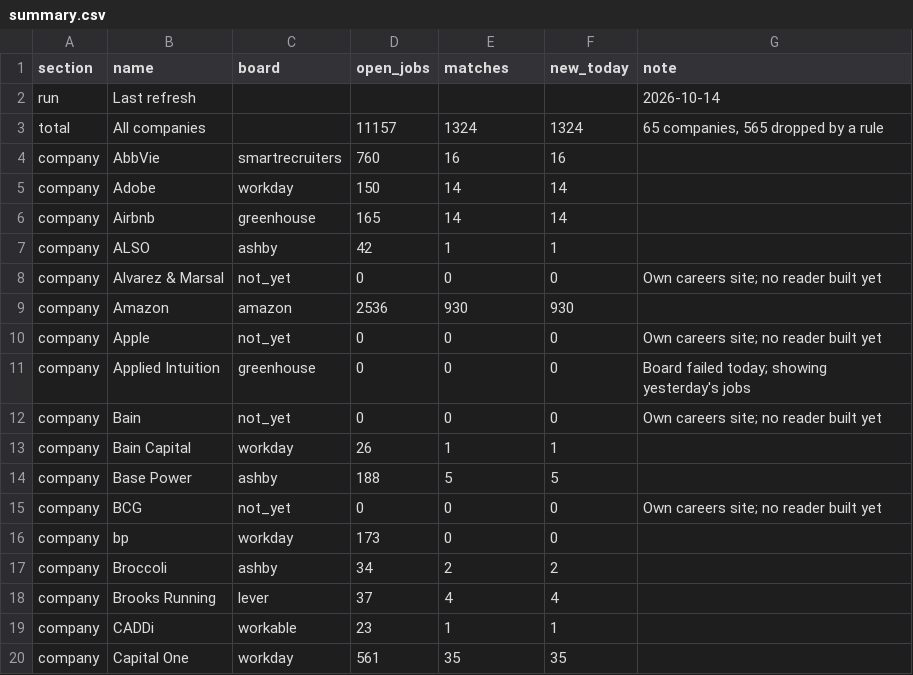
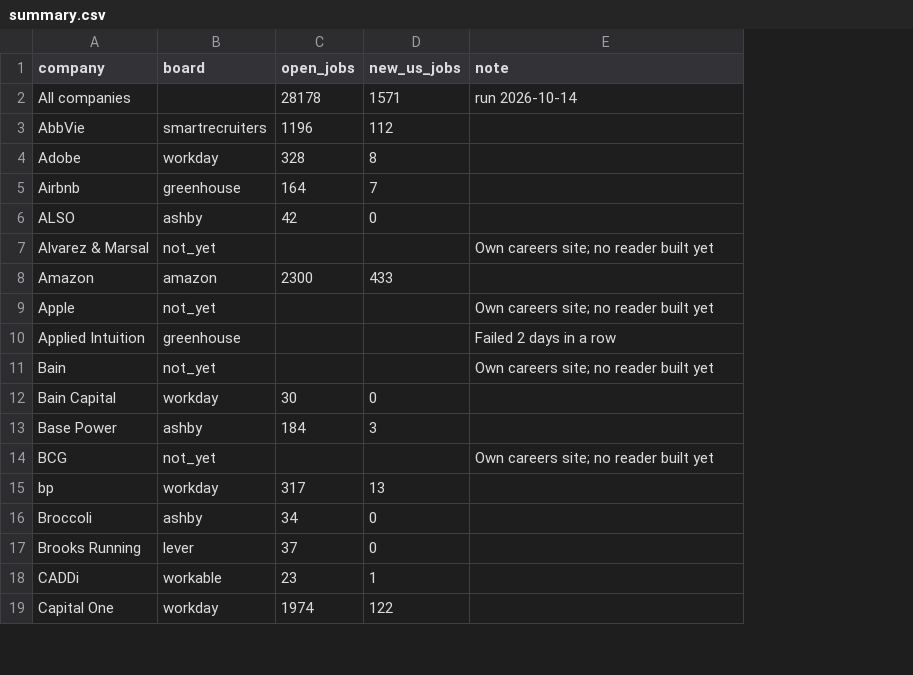
Before and after one commit to gauravshikhargandhi-web/job-tracker, a CSV file: data/summary.csv, drawn as a sheet; only a part is shown; removed rows and columns are numbered as before the commit, all else as after; the diff covers the shown part only; the diff names each change by its address in the sheet, - before the commit and + after, or states it on an @@ line.

```diff
--- a/data/summary.csv
+++ b/data/summary.csv
-column A (section), rows 3-20: total | company | company | company | company | company | company | company | company | company | company | company | company | company | company | company | company | company
-column F (new_today), rows 3-20: 1324 | 16 | 14 | 14 | 1 | 0 | 930 | 0 | 0 | 0 | 1 | 5 | 0 | 0 | 2 | 4 | 1 | 35
-A1: name
+A1: company
-D1: matches
+D1: new_us_jobs
-row 2: run | Last refresh |  |  |  |  | 2026-10-14
-C2 (open_jobs): 11157
+C2 (open_jobs): 28178
-D2 (new_us_jobs): 1324
+D2 (new_us_jobs): 1571
-E2 (note): 65 companies, 565 dropped by a rule
+E2 (note): run 2026-10-14
-C3 (open_jobs): 760
+C3 (open_jobs): 1196
-D3 (new_us_jobs): 16
+D3 (new_us_jobs): 112
-C4 (open_jobs): 150
+C4 (open_jobs): 328
-D4 (new_us_jobs): 14
+D4 (new_us_jobs): 8
-C5 (open_jobs): 165
+C5 (open_jobs): 164
-D5 (new_us_jobs): 14
+D5 (new_us_jobs): 7
-D6 (new_us_jobs): 1
+D6 (new_us_jobs): 0
-C7 (open_jobs): 0
+C7 (open_jobs): (empty)
-D7 (new_us_jobs): 0
+D7 (new_us_jobs): (empty)
-C8 (open_jobs): 2536
+C8 (open_jobs): 2300
-D8 (new_us_jobs): 930
+D8 (new_us_jobs): 433
-C9:C11 (open_jobs): 0
+C9:C11 (open_jobs): (empty)
-D9:D11 (new_us_jobs): 0
+D9:D11 (new_us_jobs): (empty)
-E10 (note): Board failed today; showing yesterday's jobs
+E10 (note): Failed 2 days in a row
-C12 (open_jobs): 26
+C12 (open_jobs): 30
-D12 (new_us_jobs): 1
+D12 (new_us_jobs): 0
-C13 (open_jobs): 188
+C13 (open_jobs): 184
-D13 (new_us_jobs): 5
+D13 (new_us_jobs): 3
-C14 (open_jobs): 0
+C14 (open_jobs): (empty)
-D14 (new_us_jobs): 0
+D14 (new_us_jobs): (empty)
-C15 (open_jobs): 173
+C15 (open_jobs): 317
-D15 (new_us_jobs): 0
+D15 (new_us_jobs): 13
-D16 (new_us_jobs): 2
+D16 (new_us_jobs): 0
-D17 (new_us_jobs): 4
+D17 (new_us_jobs): 0
-C19 (open_jobs): 561
+C19 (open_jobs): 1974
-D19 (new_us_jobs): 35
+D19 (new_us_jobs): 122
```
Also changed, not shown: 8 removed rows and 82 edited cells elsewhere in this file, 3 other files.
